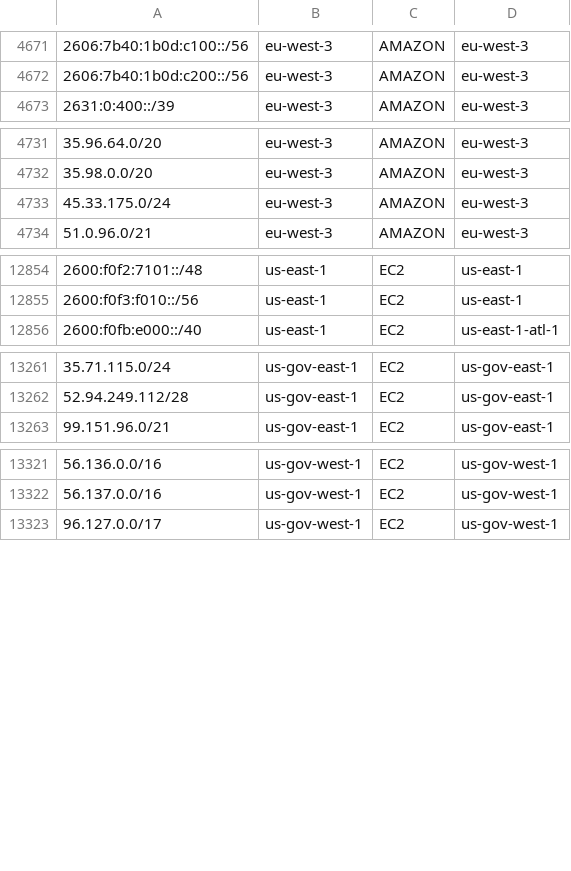
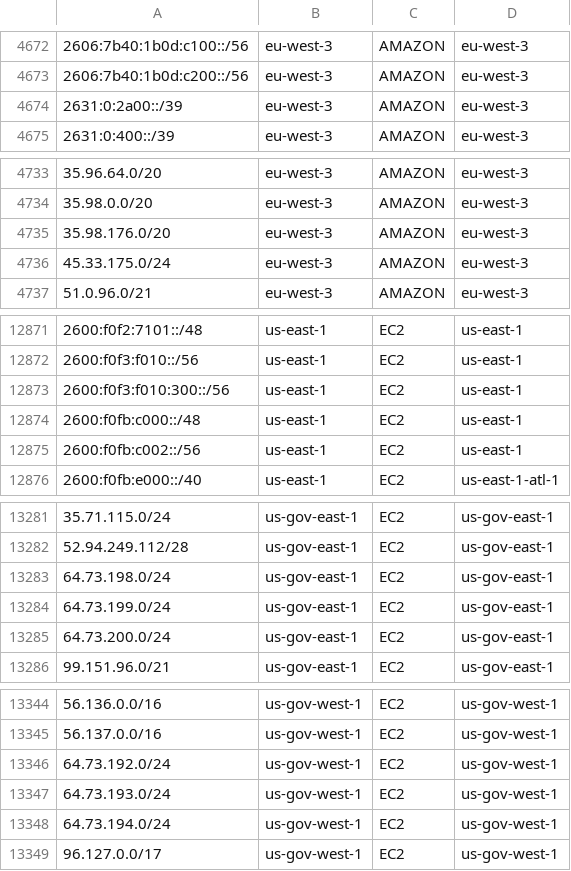
Before and after one commit to KustoKing/known-ip-addresses, a CSV file: cloud-ip-ranges/aws-service-tags.csv, drawn as a sheet; only a part is shown, gaps mark what is left out; the diff covers the shown part only; the diff names each change by its address in the sheet, - before the commit and + after, or states it on an @@ line.

```diff
--- a/cloud-ip-ranges/aws-service-tags.csv
+++ b/cloud-ip-ranges/aws-service-tags.csv
+row 4674: 2631:0:2a00::/39 | eu-west-3 | AMAZON | eu-west-3
+row 4735: 35.98.176.0/20 | eu-west-3 | AMAZON | eu-west-3
+row 12873: 2600:f0f3:f010:300::/56 | us-east-1 | EC2 | us-east-1
+row 12874: 2600:f0fb:c000::/48 | us-east-1 | EC2 | us-east-1
+row 12875: 2600:f0fb:c002::/56 | us-east-1 | EC2 | us-east-1
+row 13283: 64.73.198.0/24 | us-gov-east-1 | EC2 | us-gov-east-1
+row 13284: 64.73.199.0/24 | us-gov-east-1 | EC2 | us-gov-east-1
+row 13285: 64.73.200.0/24 | us-gov-east-1 | EC2 | us-gov-east-1
+row 13346: 64.73.192.0/24 | us-gov-west-1 | EC2 | us-gov-west-1
+row 13347: 64.73.193.0/24 | us-gov-west-1 | EC2 | us-gov-west-1
+row 13348: 64.73.194.0/24 | us-gov-west-1 | EC2 | us-gov-west-1
```
Also changed, not shown: 22 added rows elsewhere in this file.
